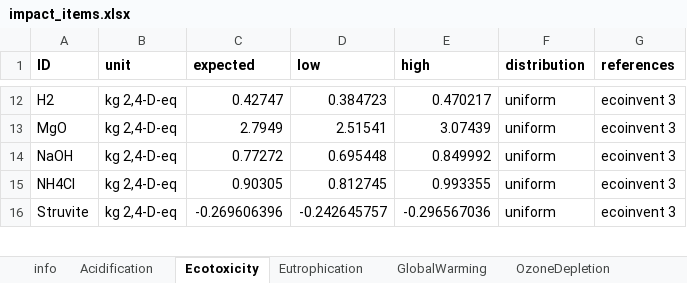
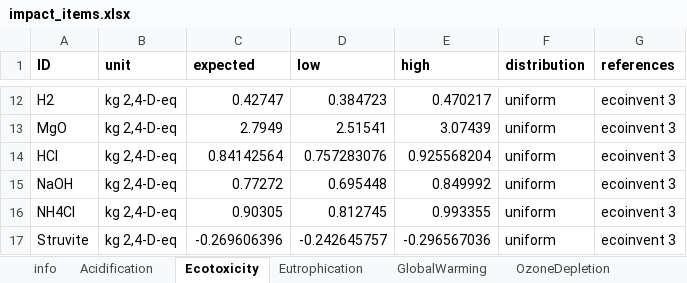
Before and after one commit to AndrewJKoehler/EXPOsan, an Excel workbook: exposan/htl/data/impact_items.xlsx, sheet Ecotoxicity, drawn as a sheet; only a part is shown, gaps mark what is left out; values as stored, in another font and other column widths than the file's, no borders; the diff names each change by its address in the sheet, - before the commit and + after, or states it on an @@ line.

```diff
--- a/exposan/htl/data/impact_items.xlsx (sheet Ecotoxicity)
+++ b/exposan/htl/data/impact_items.xlsx (sheet Ecotoxicity)
+row 14: HCl | kg 2,4-D-eq | 0.84142564 | 0.757283076 | 0.925568204 | uniform | ecoinvent 3
```
Also changed, not shown: sheet NonCarcinogenics, sheet Acidification, sheet Carcinogenics, sheet PhotochemicalOxidation, sheet OzoneDepletion, sheet Eutrophication, 3 more sheets, 2 other files.
